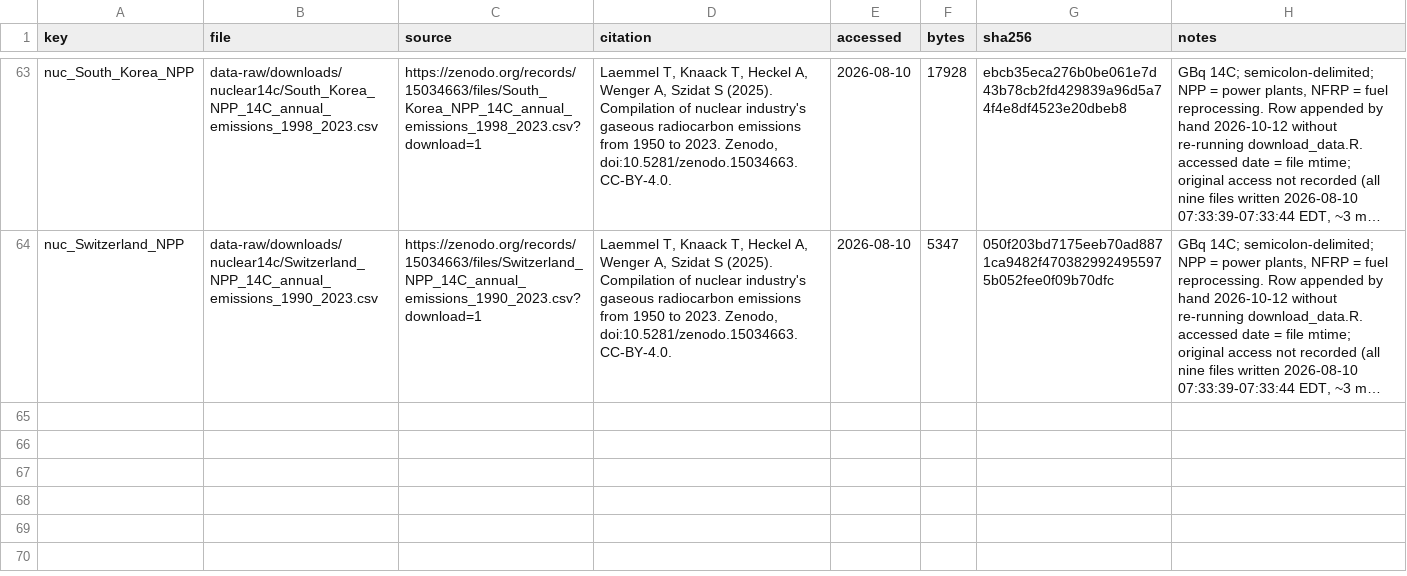
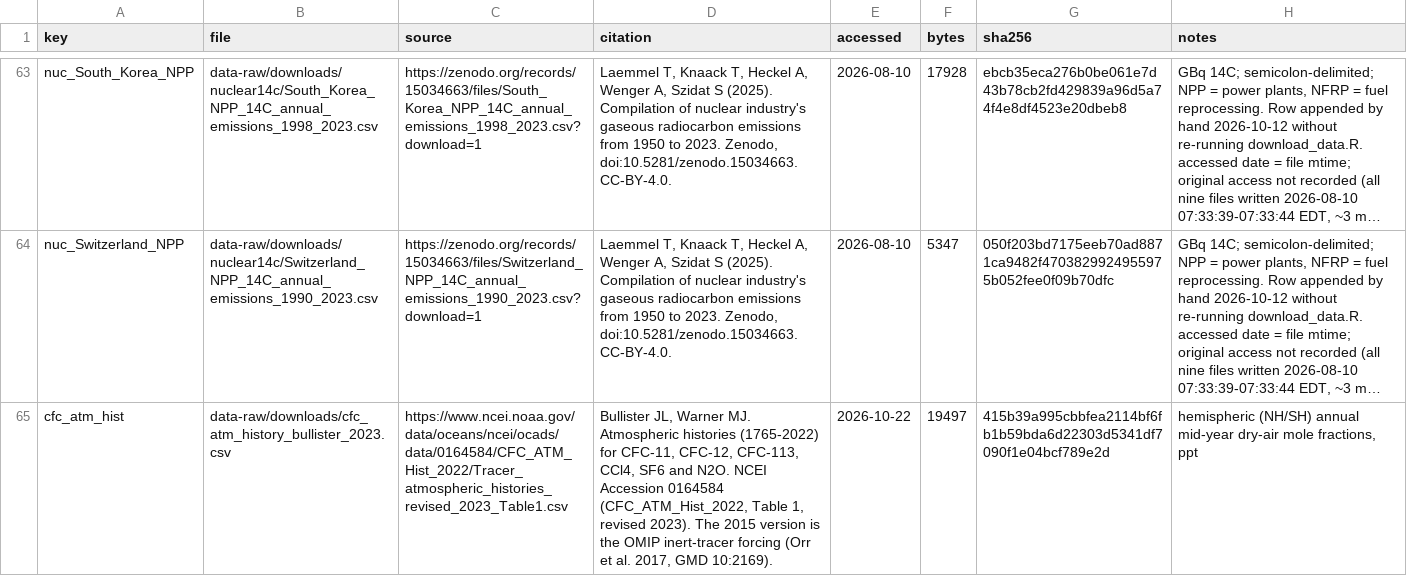
Before and after one commit to msarofim/CarbonCycleEmulator, a CSV file: data-raw/downloads/MANIFEST.csv, drawn as a sheet; only a part is shown, gaps mark what is left out; long unchanged cells end in …; the diff names each change by its address in the sheet, - before the commit and + after, or states it on an @@ line.

```diff
--- a/data-raw/downloads/MANIFEST.csv
+++ b/data-raw/downloads/MANIFEST.csv
+row 65: cfc_atm_hist | data-raw/downloads/cfc_atm_history_bullister_2023.csv | https://www.ncei.noaa.gov/data/oceans/ncei/ocads/data/0164584/CFC_ATM_Hist_2022/Tracer_atmospheric_histories_revised_2023_Table1.csv | Bullister JL, Warner MJ. Atmospheric histories (1765-2022) for CFC-11, CFC-12, CFC-113, CCl4, SF6 and N2O. NCEI Accession 0164584 (CFC_ATM_Hist_2022, Table 1, revised 2023). The 2015 version is the OMIP inert-tracer forcing (Orr et al. 2017, GMD 10:2169). | 2026-10-22 | 19497 | 415b39a995cbbfea2114bf6fb1b59bda6d22303d5341df7090f1e04bcf789e2d | hemispheric (NH/SH) annual mid-year dry-air mole fractions, ppt
```
Also changed, not shown: 3 other files.
